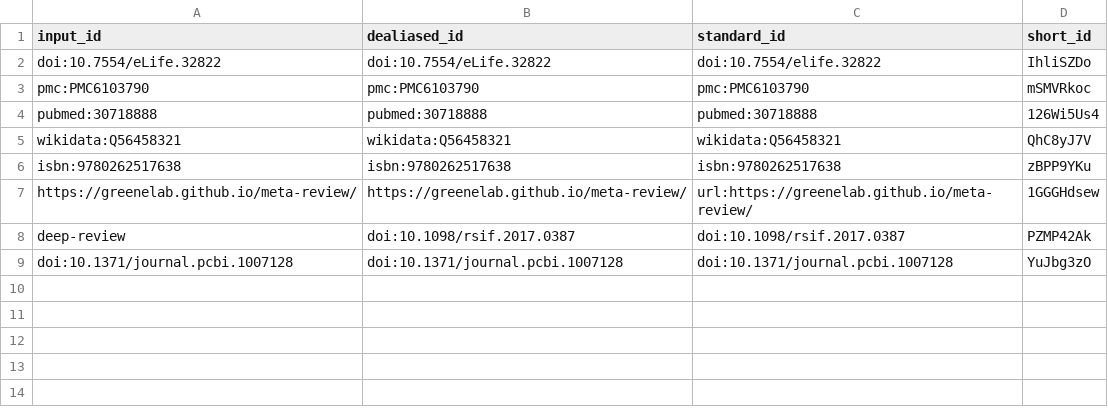
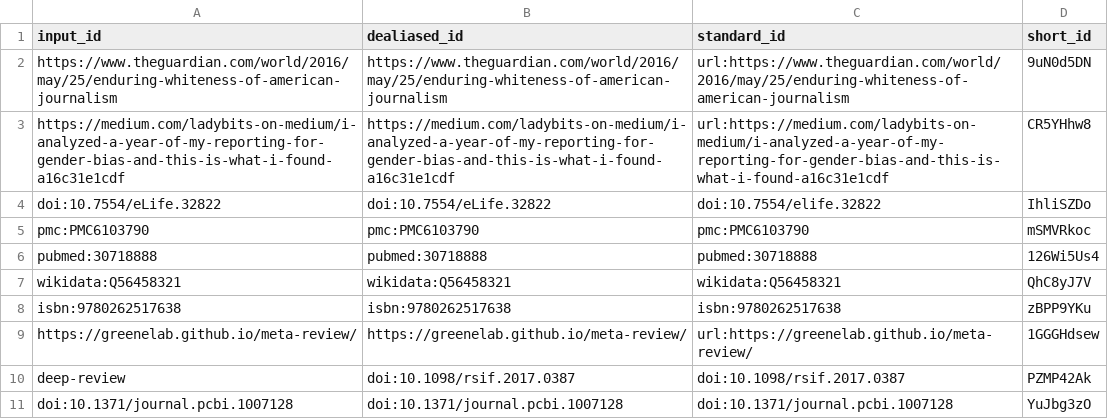
Before and after one commit to greenelab/disparities_opinion, a TSV file: citations.tsv, drawn as a sheet.

Commit message:
Merge pull request #1 from nrosed/main [ci skip]
This build is based on
https://github.com/greenelab/disparities_opinion/commit/5359d3f6d1e5a0588b6f311158a628c1f74c3f62.

This commit was created by the following CI build and job:
https://github.com/greenelab/disparities_opinion/commit/5359d3f6d1e5a0588b6f311158a628c1f74c3f62/checks
https://github.com/greenelab/disparities_opinion/actions/runs/1409509317

```diff
--- a/citations.tsv
+++ b/citations.tsv
@@ -1,2 +1,4 @@
 input_id	dealiased_id	standard_id	short_id
+https://www.theguardian.com/world/2016/may/25/enduring-whiteness-of-american-journalism	https://www.theguardian.com/world/2016/may/25/enduring-whiteness-of-american-journalism	url:https://www.theguardian.com/world/2016/may/25/enduring-whiteness-of-american-journalism	9uN0d5DN
+https://medium.com/ladybits-on-medium/i-analyzed-a-year-of-my-reporting-for-gender-bias-and-this-is-what-i-found-a16c31e1cdf	https://medium.com/ladybits-on-medium/i-analyzed-a-year-of-my-reporting-for-gender-bias-and-this-is-what-i-found-a16c31e1cdf	url:https://medium.com/ladybits-on-medium/i-analyzed-a-year-of-my-reporting-for-gender-bias-and-this-is-what-i-found-a16c31e1cdf	CR5YHhw8
 doi:10.7554/eLife.32822	doi:10.7554/eLife.32822	doi:10.7554/elife.32822	IhliSZDo
```
Also changed, not shown: 6 other files.
